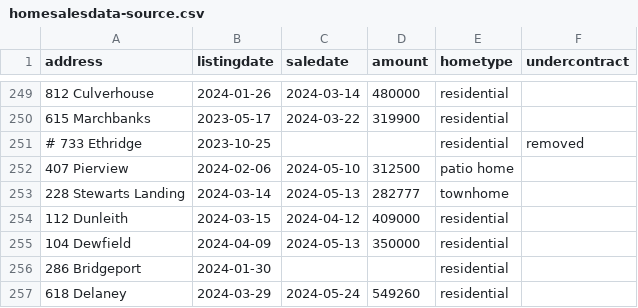
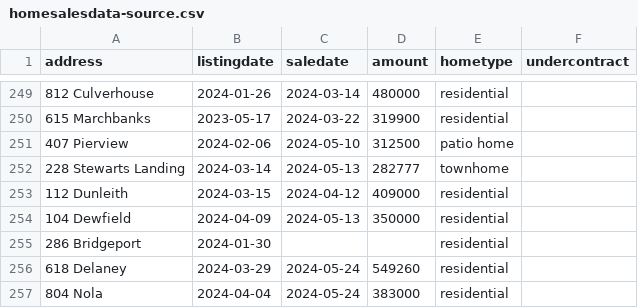
Before and after one commit to robhanssen/glenlake-homesales, a CSV file: sources/homesalesdata-source.csv, drawn as a sheet; only a part is shown, gaps mark what is left out; the shorter side is filled out with more unchanged rows; the diff names each change by its address in the sheet, - before the commit and + after, or states it on an @@ line.

Commit message:
removed commented line

```diff
--- a/sources/homesalesdata-source.csv
+++ b/sources/homesalesdata-source.csv
-row 251: # 733 Ethridge | 2023-10-25 |  |  | residential | removed
```
